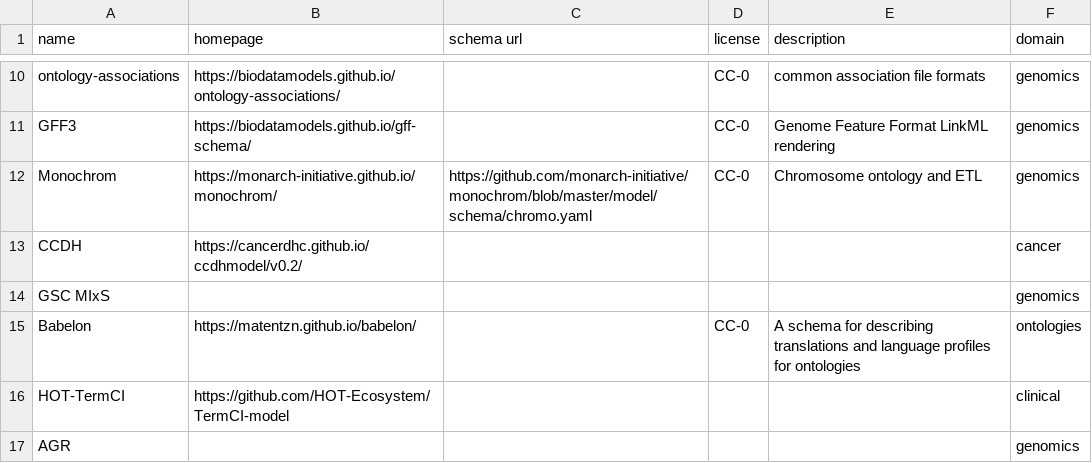
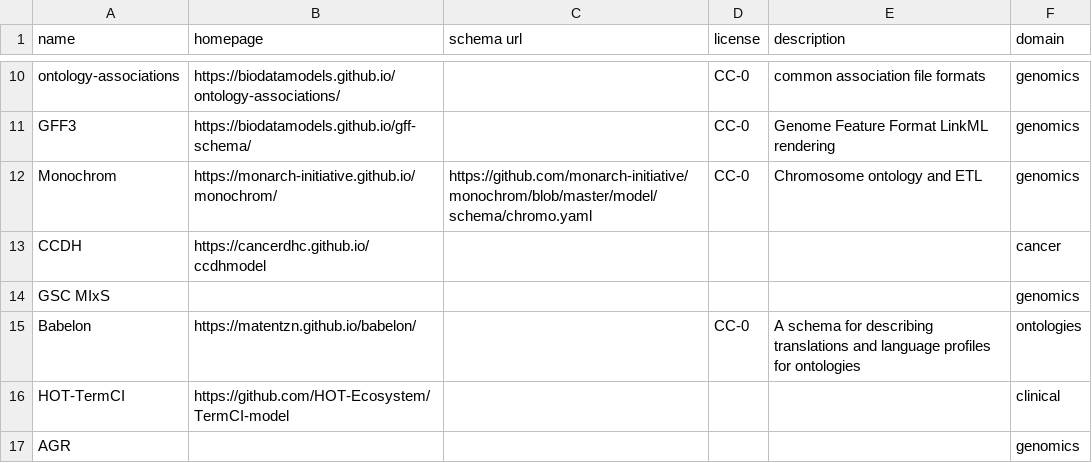
Before and after one commit to linkml/linkml-registry, a CSV file: models.csv, drawn as a sheet; only a part is shown, gaps mark what is left out.

Commit message:
Update models.csv

```diff
--- a/models.csv
+++ b/models.csv
@@ -12,3 +12,3 @@ GFF3,https://biodatamodels.github.io/gff-schema/,,CC-0,Genome Feature Format Lin
 Monochrom,https://monarch-initiative.github.io/monochrom/,https://github.com/monarch-initiative/monochrom/blob/master/model/schema/chromo.yaml,CC-0,Chromosome ontology and ETL,genomics
-CCDH,https://cancerdhc.github.io/ccdhmodel/v0.2/,,,,cancer
+CCDH,https://cancerdhc.github.io/ccdhmodel,,,,cancer
 GSC MIxS,,,,,genomics
```
